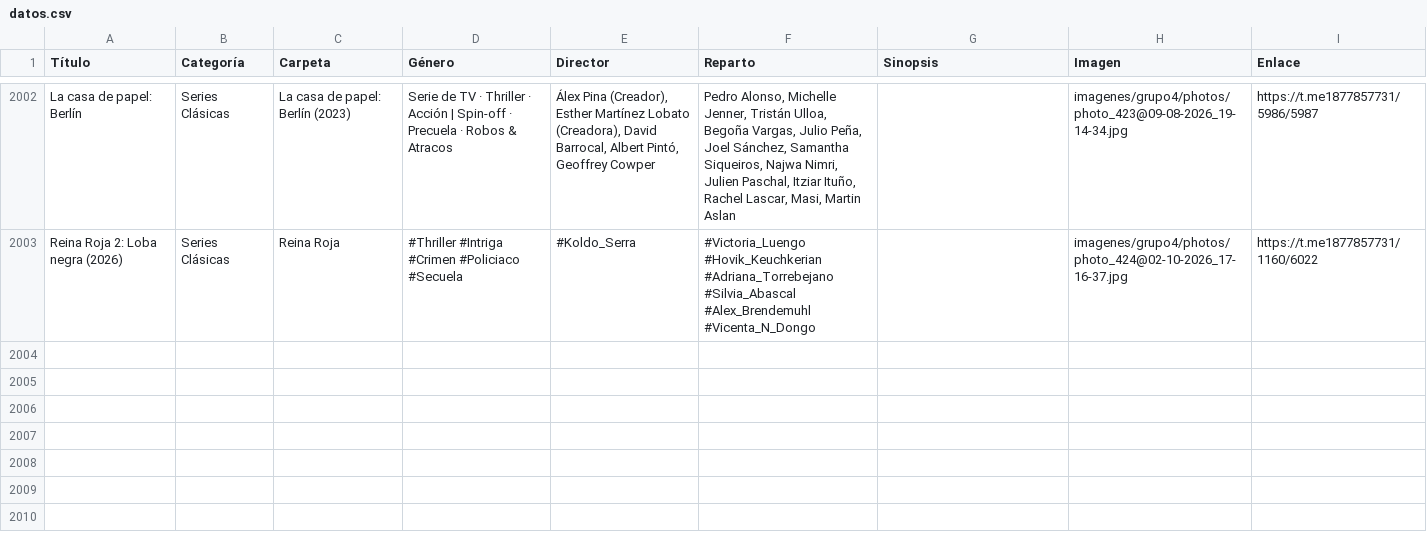
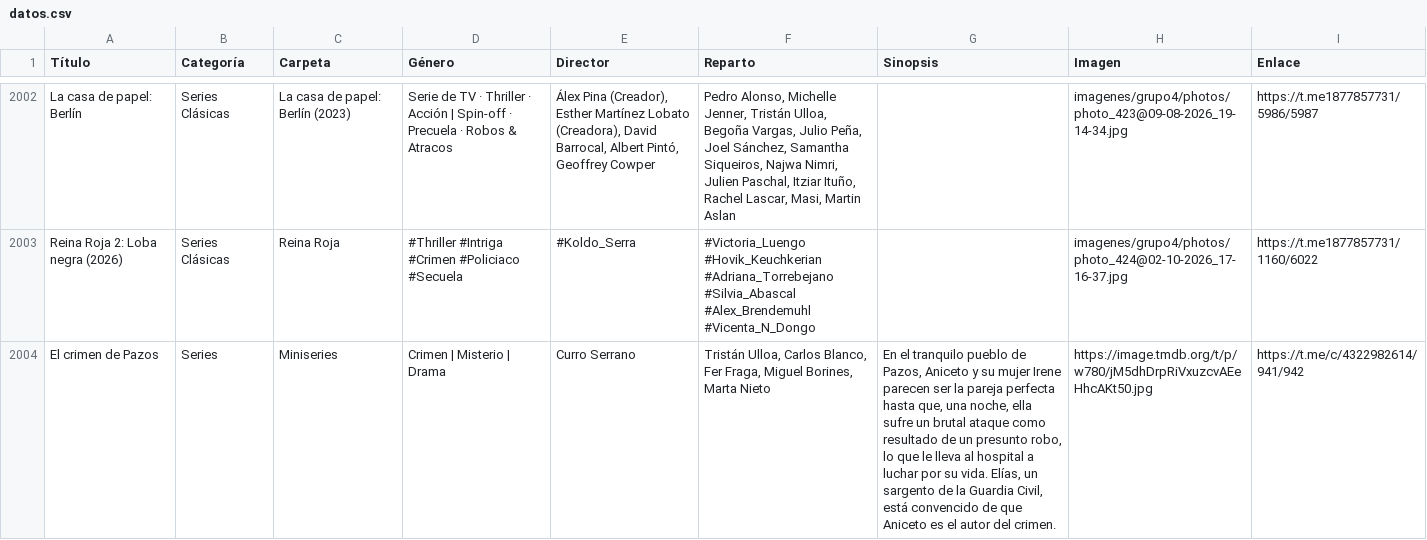
Before and after one commit to jcorredera5967-prog/catalogo-jose, a CSV file: datos.csv, drawn as a sheet; only a part is shown, gaps mark what is left out.

Commit message:
Update datos.csv

```diff
--- a/datos.csv
+++ b/datos.csv
@@ -2003 +2003,2 @@ La casa de papel: Berlín,Series Clásicas,La casa de papel: Berlín (2023),Seri
 Reina Roja 2: Loba negra (2026),Series Clásicas,Reina Roja,#Thriller #Intriga #Crimen #Policiaco #Secuela,#Koldo_Serra,#Victoria_Luengo #Hovik_Keuchkerian #Adriana_Torrebejano #Silvia_Abascal #Alex_Brendemuhl #Vicenta_N_Dongo,,imagenes/grupo4/photos/photo_424@02-10-2026_17-16-37.jpg,https://t.me1877857731/1160/6022
+El crimen de Pazos,Series,Miniseries,Crimen | Misterio | Drama,Curro Serrano,"Tristán Ulloa, Carlos Blanco, Fer Fraga, Miguel Borines, Marta Nieto","En el tranquilo pueblo de Pazos, Aniceto y su mujer Irene parecen ser la pareja perfecta hasta que, una noche, ella sufre un brutal ataque como resultado de un presunto robo, lo que le lleva al hospital a luchar por su vida. Elías, un sargento de la Guardia Civil, está convencido de que Aniceto es el autor del crimen.",https://image.tmdb.org/t/p/w780/jM5dhDrpRiVxuzcvAEeHhcAKt50.jpg,https://t.me/c/4322982614/941/942
```
